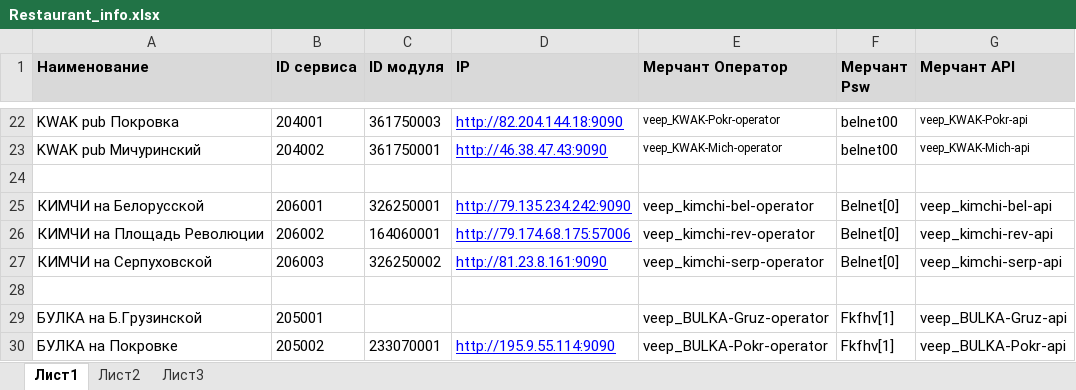
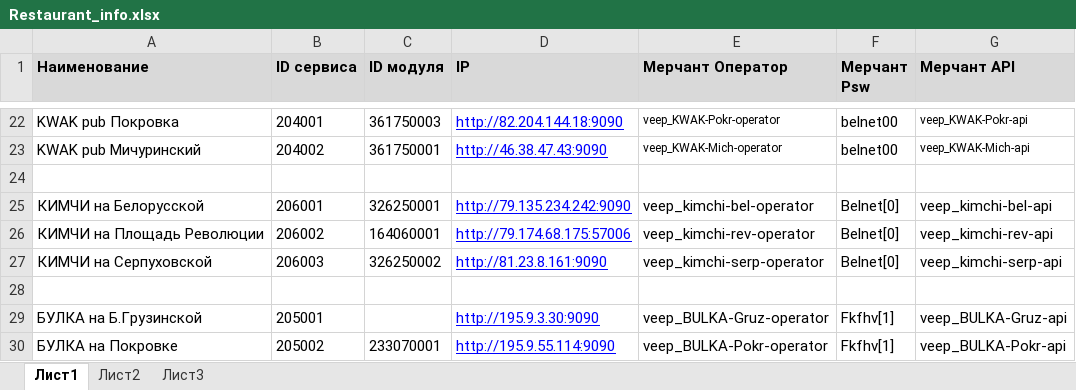
Before and after one commit to veepmobile/VEEP, an Excel workbook: docs/Restaurant_info.xlsx, sheet Лист1, drawn as a sheet; only a part is shown, gaps mark what is left out; values as stored, in another font and other column widths than the file's, no borders; the diff names each change by its address in the sheet, - before the commit and + after, or states it on an @@ line.

```diff
--- a/docs/Restaurant_info.xlsx (sheet Лист1)
+++ b/docs/Restaurant_info.xlsx (sheet Лист1)
-D29 (IP): (empty)
+D29 (IP): http://195.9.3.30:9090
```
Also changed, not shown: 6 other files.
